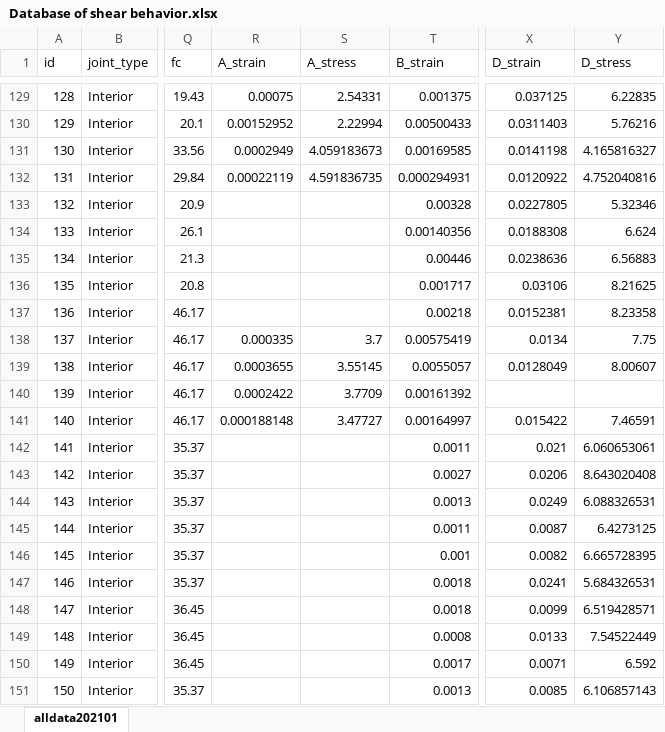
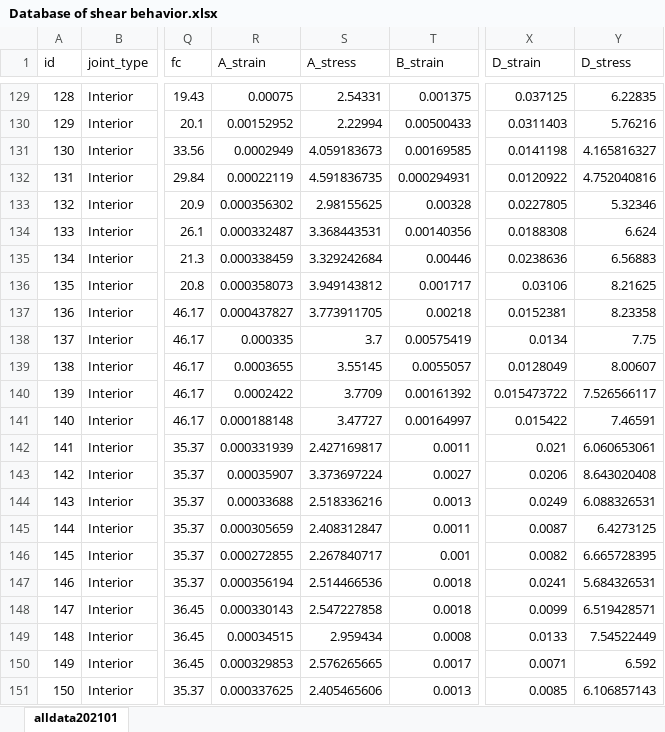
Before and after one commit to shenyx0126/Shear-behavior-database-of-RC-beam-column-joints, an Excel workbook: Database of shear behavior.xlsx, sheet alldata202101, drawn as a sheet; only a part is shown, gaps mark what is left out; values as stored, in another font and other column widths than the file's, no cell formats; the diff covers the shown part only; the diff names each change by its address in the sheet, - before the commit and + after, or states it on an @@ line.

Commit message:
Add files via upload

```diff
--- a/Database of shear behavior.xlsx (sheet alldata202101)
+++ b/Database of shear behavior.xlsx (sheet alldata202101)
-R133 (A_strain): (empty)
+R133 (A_strain): 0.000356302
-S133 (A_stress): (empty)
+S133 (A_stress): 2.98155625
-R134 (A_strain): (empty)
+R134 (A_strain): 0.000332487
-S134 (A_stress): (empty)
+S134 (A_stress): 3.368443531
-R135 (A_strain): (empty)
+R135 (A_strain): 0.000338459
-S135 (A_stress): (empty)
+S135 (A_stress): 3.329242684
-R136 (A_strain): (empty)
+R136 (A_strain): 0.000358073
-S136 (A_stress): (empty)
+S136 (A_stress): 3.949143812
-R137 (A_strain): (empty)
+R137 (A_strain): 0.000437827
-S137 (A_stress): (empty)
+S137 (A_stress): 3.773911705
-X140 (D_strain): (empty)
+X140 (D_strain): 0.015473722
-Y140 (D_stress): (empty)
+Y140 (D_stress): 7.526566117
-R142 (A_strain): (empty)
+R142 (A_strain): 0.000331939
-S142 (A_stress): (empty)
+S142 (A_stress): 2.427169817
-R143 (A_strain): (empty)
+R143 (A_strain): 0.00035907
-S143 (A_stress): (empty)
+S143 (A_stress): 3.373697224
-R144 (A_strain): (empty)
+R144 (A_strain): 0.00033688
-S144 (A_stress): (empty)
+S144 (A_stress): 2.518336216
-R145 (A_strain): (empty)
+R145 (A_strain): 0.000305659
-S145 (A_stress): (empty)
+S145 (A_stress): 2.408312847
-R146 (A_strain): (empty)
+R146 (A_strain): 0.000272855
-S146 (A_stress): (empty)
+S146 (A_stress): 2.267840717
-R147 (A_strain): (empty)
+R147 (A_strain): 0.000356194
-S147 (A_stress): (empty)
+S147 (A_stress): 2.514466536
-R148 (A_strain): (empty)
+R148 (A_strain): 0.000330143
-S148 (A_stress): (empty)
+S148 (A_stress): 2.547227858
-R149 (A_strain): (empty)
+R149 (A_strain): 0.00034515
-S149 (A_stress): (empty)
+S149 (A_stress): 2.959434
-R150 (A_strain): (empty)
+R150 (A_strain): 0.000329853
-S150 (A_stress): (empty)
+S150 (A_stress): 2.576265665
-R151 (A_strain): (empty)
+R151 (A_strain): 0.000337625
-S151 (A_stress): (empty)
+S151 (A_stress): 2.405465606
```
Also changed, not shown: 2 added rows and 160 edited cells elsewhere in this sheet, cell formats.
